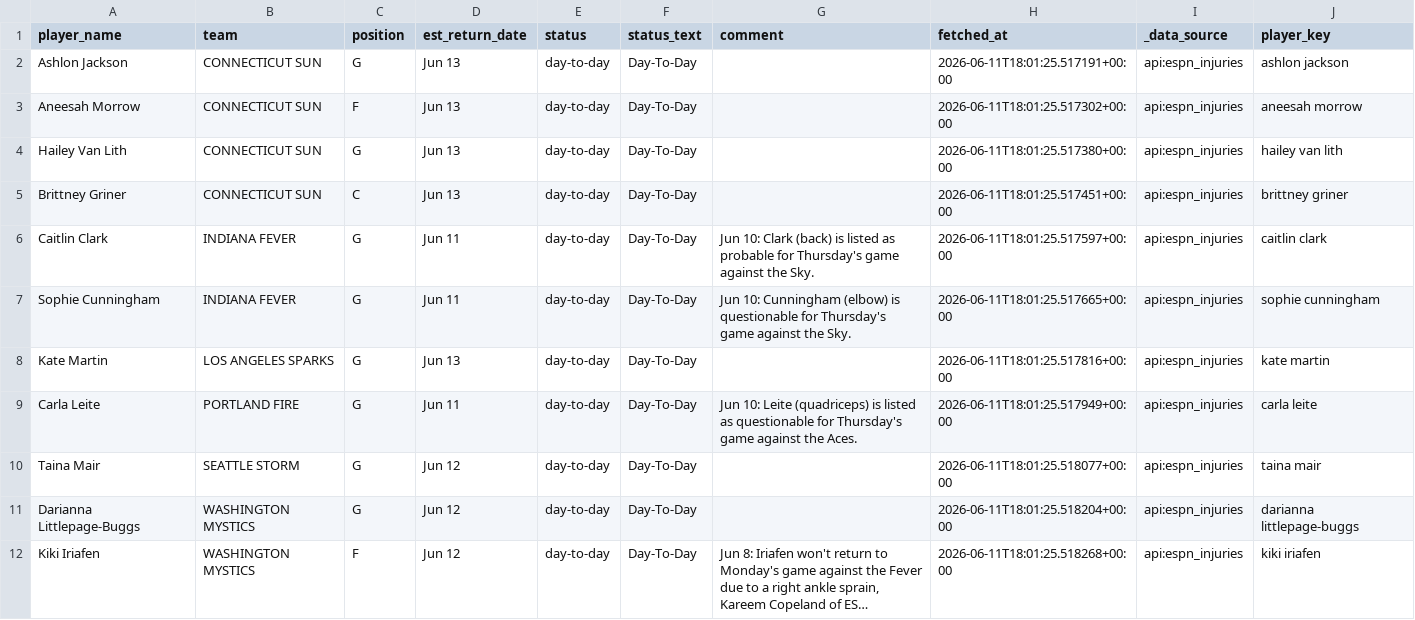
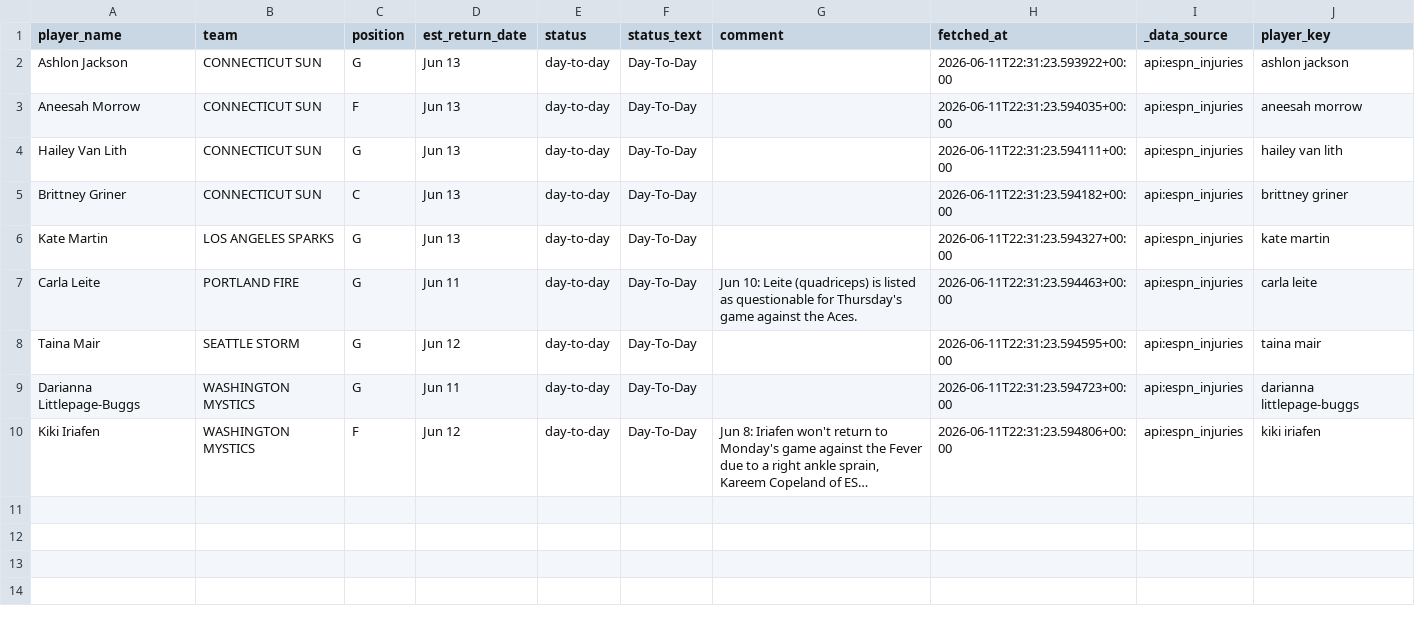
Before and after one commit to syocum9422-blip/edgeranked-site, a CSV file: wnba/data/raw/wnba_player_status.csv, drawn as a sheet; long unchanged cells end in …; removed rows and columns are numbered as before the commit, all else as after; the diff names each change by its address in the sheet, - before the commit and + after, or states it on an @@ line.

```diff
--- a/wnba/data/raw/wnba_player_status.csv
+++ b/wnba/data/raw/wnba_player_status.csv
-H2 (fetched_at): 2026-06-11T18:01:25.517191+00:00
+H2 (fetched_at): 2026-06-11T22:31:23.593922+00:00
-H3 (fetched_at): 2026-06-11T18:01:25.517302+00:00
+H3 (fetched_at): 2026-06-11T22:31:23.594035+00:00
-H4 (fetched_at): 2026-06-11T18:01:25.517380+00:00
+H4 (fetched_at): 2026-06-11T22:31:23.594111+00:00
-H5 (fetched_at): 2026-06-11T18:01:25.517451+00:00
+H5 (fetched_at): 2026-06-11T22:31:23.594182+00:00
-row 6: Caitlin Clark | INDIANA FEVER | G | Jun 11 | day-to-day | Day-To-Day | Jun 10: Clark (back) is listed as probable for Thursday's game against the Sky. | 2026-06-11T18:01:25.517597+00:00 | api:espn_injuries | caitlin clark
-row 7: Sophie Cunningham | INDIANA FEVER | G | Jun 11 | day-to-day | Day-To-Day | Jun 10: Cunningham (elbow) is questionable for Thursday's game against the Sky. | 2026-06-11T18:01:25.517665+00:00 | api:espn_injuries | sophie cunningham
-H6 (fetched_at): 2026-06-11T18:01:25.517816+00:00
+H6 (fetched_at): 2026-06-11T22:31:23.594327+00:00
-H7 (fetched_at): 2026-06-11T18:01:25.517949+00:00
+H7 (fetched_at): 2026-06-11T22:31:23.594463+00:00
-H8 (fetched_at): 2026-06-11T18:01:25.518077+00:00
+H8 (fetched_at): 2026-06-11T22:31:23.594595+00:00
-D9 (est_return_date): Jun 12
+D9 (est_return_date): Jun 11
-H9 (fetched_at): 2026-06-11T18:01:25.518204+00:00
+H9 (fetched_at): 2026-06-11T22:31:23.594723+00:00
-H10 (fetched_at): 2026-06-11T18:01:25.518268+00:00
+H10 (fetched_at): 2026-06-11T22:31:23.594806+00:00
```
Also changed, not shown: wnba/Best_Bets/wnba_bets_history.csv, wnba/data/processed/wnba_player_coverage_audit.csv, 18 other files.
